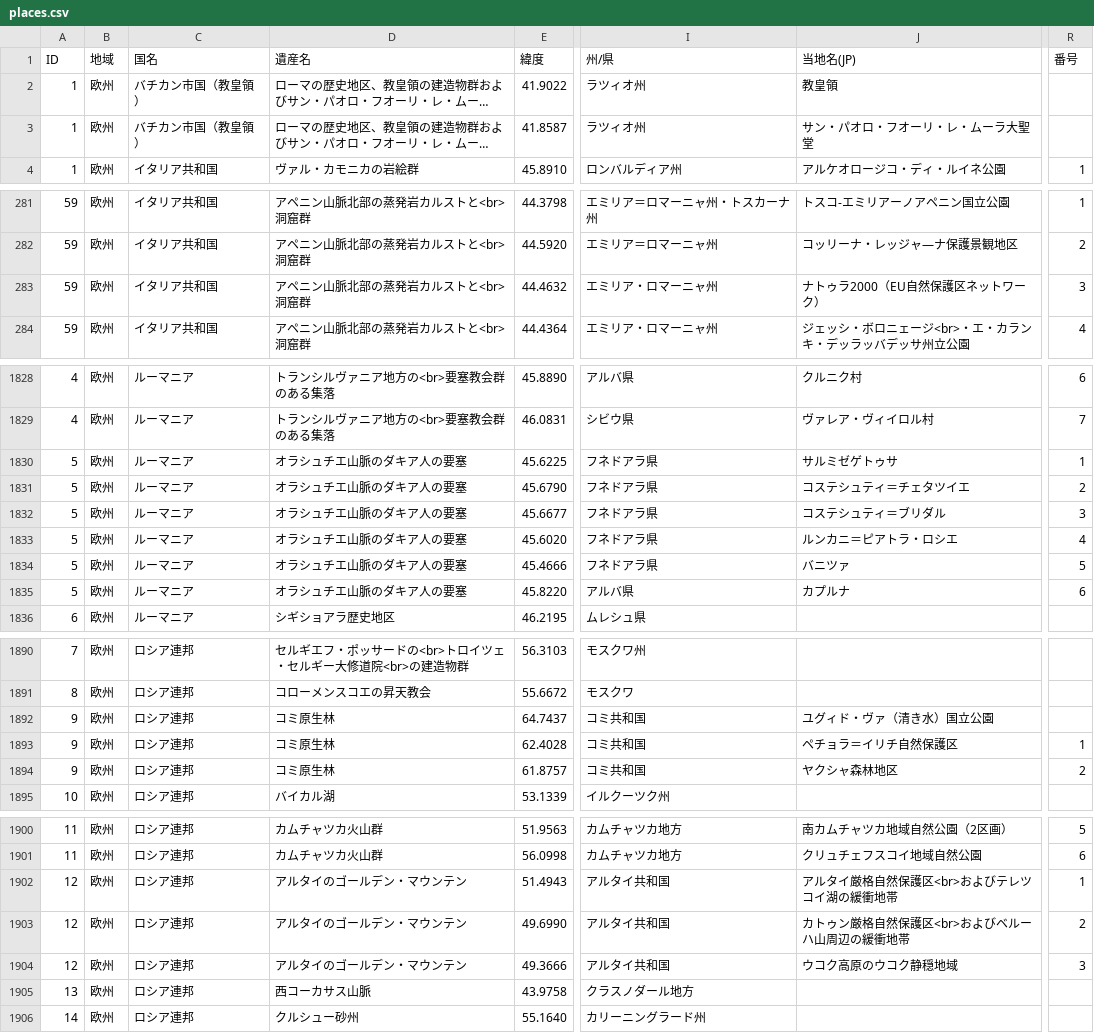
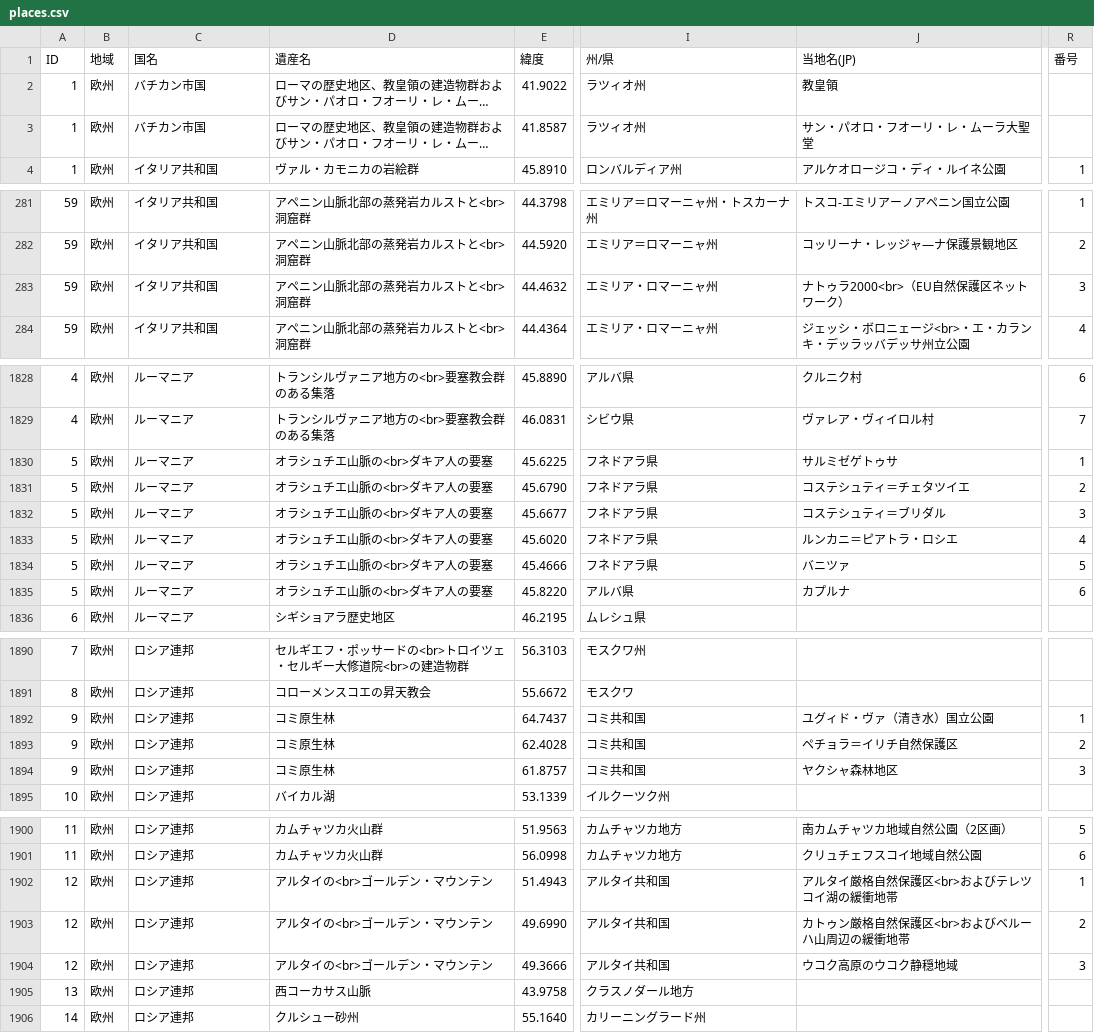
Before and after one commit to hyukis1867/World-Heritage-map, a CSV file: places.csv, drawn as a sheet; only a part is shown, gaps mark what is left out; long unchanged cells end in …; the diff covers the shown part only; the diff names each change by its address in the sheet, - before the commit and + after, or states it on an @@ line.

```diff
--- a/places.csv
+++ b/places.csv
-C2:C3 (国名): バチカン市国（教皇領）
+C2:C3 (国名): バチカン市国
-J283 (当地名(JP)): ナトゥラ2000（EU自然保護区ネットワーク）
+J283 (当地名(JP)): ナトゥラ2000<br>（EU自然保護区ネットワーク）
-D1830:D1835 (遺産名): オラシュチエ山脈のダキア人の要塞
+D1830:D1835 (遺産名): オラシュチエ山脈の<br>ダキア人の要塞
-R1892 (番号): (empty)
+R1892 (番号): 1
-R1893 (番号): 1
+R1893 (番号): 2
-R1894 (番号): 2
+R1894 (番号): 3
-D1902:D1904 (遺産名): アルタイのゴールデン・マウンテン
+D1902:D1904 (遺産名): アルタイの<br>ゴールデン・マウンテン
```
Also changed, not shown: 44 edited cells elsewhere in this file.
